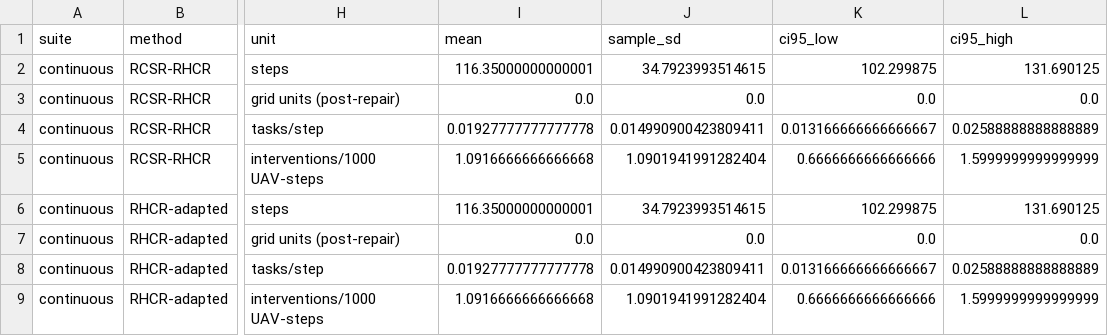
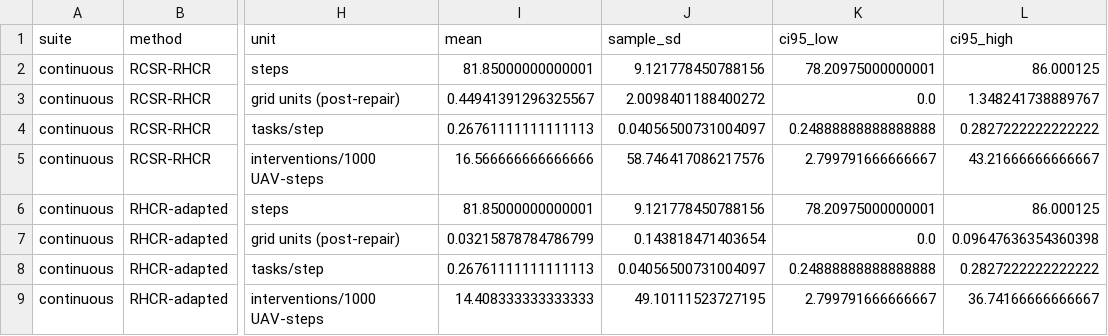
Before and after one commit to hiiiyl/RCSR-RHCR, a CSV file: experiments/results/continuous_absolute.csv, drawn as a sheet; only a part is shown, gaps mark what is left out; the diff covers the shown part only; the diff names each change by its address in the sheet, - before the commit and + after, or states it on an @@ line.

```diff
--- a/experiments/results/continuous_absolute.csv
+++ b/experiments/results/continuous_absolute.csv
-I2 (mean): 116.35000000000001
+I2 (mean): 81.85000000000001
-J2 (sample_sd): 34.7923993514615
+J2 (sample_sd): 9.121778450788156
-K2 (ci95_low): 102.299875
+K2 (ci95_low): 78.20975000000001
-L2 (ci95_high): 131.690125
+L2 (ci95_high): 86.000125
-I3 (mean): 0.0
+I3 (mean): 0.44941391296325567
-J3 (sample_sd): 0.0
+J3 (sample_sd): 2.0098401188400272
-L3 (ci95_high): 0.0
+L3 (ci95_high): 1.348241738889767
-I4 (mean): 0.01927777777777778
+I4 (mean): 0.26761111111111113
-J4 (sample_sd): 0.014990900423809411
+J4 (sample_sd): 0.04056500731004097
-K4 (ci95_low): 0.013166666666666667
+K4 (ci95_low): 0.24888888888888888
-L4 (ci95_high): 0.02588888888888889
+L4 (ci95_high): 0.2827222222222222
-I5 (mean): 1.0916666666666668
+I5 (mean): 16.566666666666666
-J5 (sample_sd): 1.0901941991282404
+J5 (sample_sd): 58.746417086217576
-K5 (ci95_low): 0.6666666666666666
+K5 (ci95_low): 2.799791666666667
-L5 (ci95_high): 1.5999999999999999
+L5 (ci95_high): 43.21666666666667
-I6 (mean): 116.35000000000001
+I6 (mean): 81.85000000000001
-J6 (sample_sd): 34.7923993514615
+J6 (sample_sd): 9.121778450788156
-K6 (ci95_low): 102.299875
+K6 (ci95_low): 78.20975000000001
-L6 (ci95_high): 131.690125
+L6 (ci95_high): 86.000125
-I7 (mean): 0.0
+I7 (mean): 0.03215878784786799
-J7 (sample_sd): 0.0
+J7 (sample_sd): 0.143818471403654
-L7 (ci95_high): 0.0
+L7 (ci95_high): 0.09647636354360398
-I8 (mean): 0.01927777777777778
+I8 (mean): 0.26761111111111113
-J8 (sample_sd): 0.014990900423809411
+J8 (sample_sd): 0.04056500731004097
-K8 (ci95_low): 0.013166666666666667
+K8 (ci95_low): 0.24888888888888888
-L8 (ci95_high): 0.02588888888888889
+L8 (ci95_high): 0.2827222222222222
-I9 (mean): 1.0916666666666668
+I9 (mean): 14.408333333333333
-J9 (sample_sd): 1.0901941991282404
+J9 (sample_sd): 49.10111523727195
-K9 (ci95_low): 0.6666666666666666
+K9 (ci95_low): 2.799791666666667
-L9 (ci95_high): 1.5999999999999999
+L9 (ci95_high): 36.74166666666667
```
Also changed, not shown: 64 edited cells elsewhere in this file, experiments/results/continuous_diagnostics_per_seed.csv, experiments/results/continuous_paired.csv, 12 other files.
